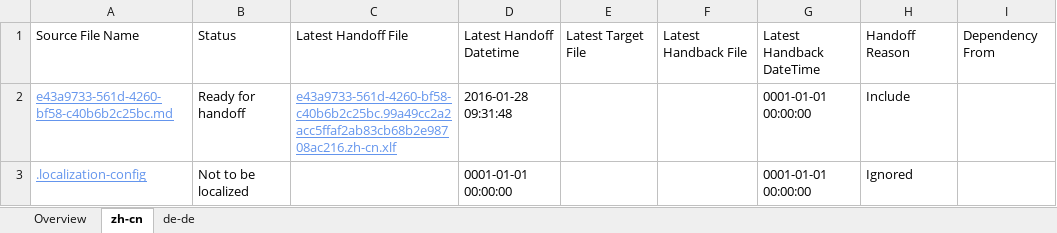
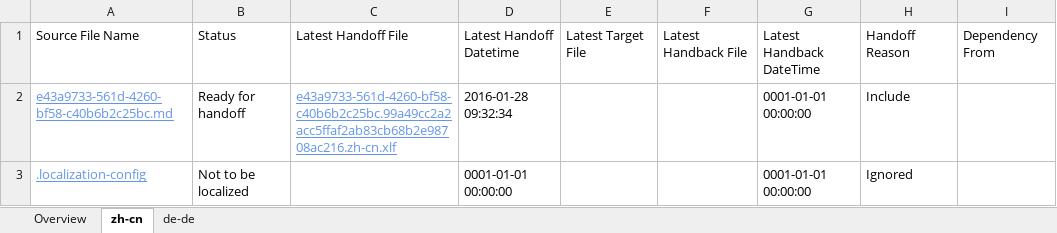
Before and after one commit to OpenLocalizationTestOrg/olhandback, an Excel workbook: ol-handback/OpenLocalizationTest/oltest/xinjiang/localization-status.xlsx, sheet zh-cn, drawn as a sheet; values as stored, in another font and other column widths than the file's, no borders; table styles not drawn; the diff names each change by its address in the sheet, - before the commit and + after, or states it on an @@ line.

Commit message:
Generate Report for handoff

```diff
--- a/ol-handback/OpenLocalizationTest/oltest/xinjiang/localization-status.xlsx (sheet zh-cn)
+++ b/ol-handback/OpenLocalizationTest/oltest/xinjiang/localization-status.xlsx (sheet zh-cn)
-D2: 2016-01-28 09:31:48
+D2: 2016-01-28 09:32:34
```
Also changed, not shown: sheet de-de.
